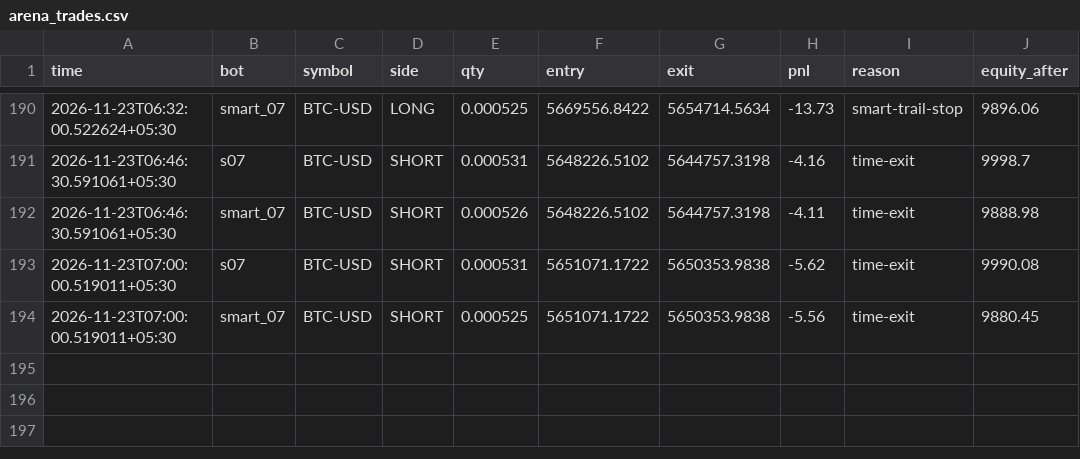
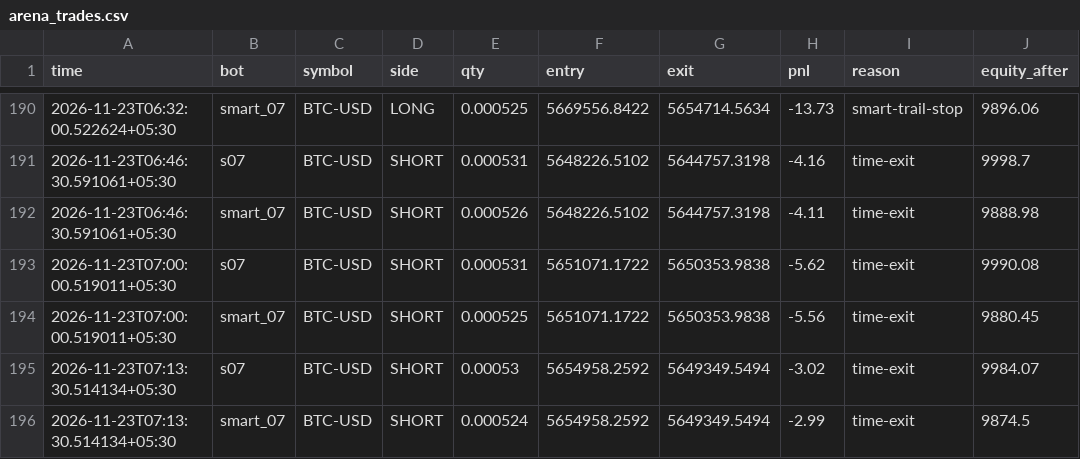
Before and after one commit to tusharghosh66-debug/night-trader, a CSV file: arena_trades.csv, drawn as a sheet; only a part is shown, gaps mark what is left out; the diff names each change by its address in the sheet, - before the commit and + after, or states it on an @@ line.

```diff
--- a/arena_trades.csv
+++ b/arena_trades.csv
+row 195: 2026-11-23T07:13:30.514134+05:30 | s07 | BTC-USD | SHORT | 0.00053 | 5654958.2592 | 5649349.5494 | -3.02 | time-exit | 9984.07
+row 196: 2026-11-23T07:13:30.514134+05:30 | smart_07 | BTC-USD | SHORT | 0.000524 | 5654958.2592 | 5649349.5494 | -2.99 | time-exit | 9874.5
```
Also changed, not shown: 6 other files.
